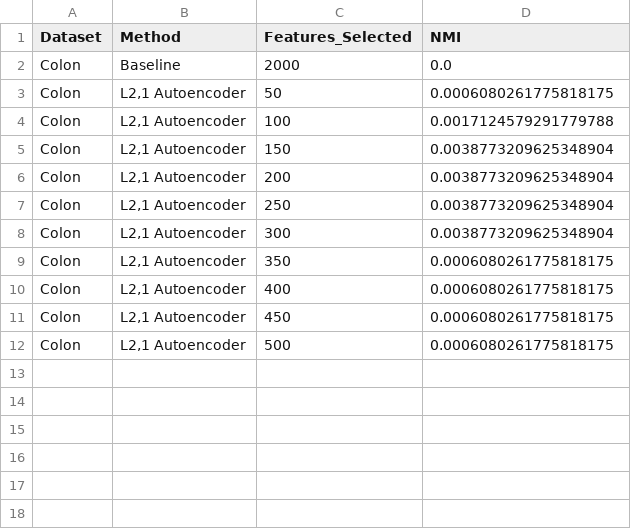
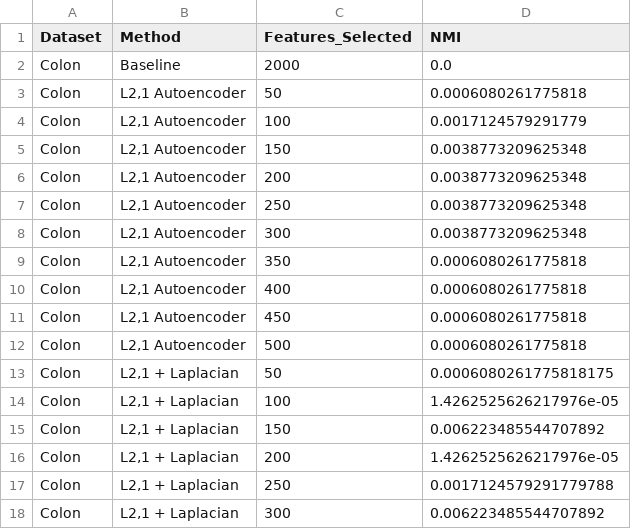
Before and after one commit to cmshebeeb/SMFS-AutoEncoder, a CSV file: reports/results/nmi_results.csv, drawn as a sheet.

```diff
--- a/reports/results/nmi_results.csv
+++ b/reports/results/nmi_results.csv
@@ -2,11 +2,17 @@ Dataset,Method,Features_Selected,NMI
 Colon,Baseline,2000,0.0
-Colon,"L2,1 Autoencoder",50,0.0006080261775818175
-Colon,"L2,1 Autoencoder",100,0.0017124579291779788
-Colon,"L2,1 Autoencoder",150,0.0038773209625348904
-Colon,"L2,1 Autoencoder",200,0.0038773209625348904
-Colon,"L2,1 Autoencoder",250,0.0038773209625348904
-Colon,"L2,1 Autoencoder",300,0.0038773209625348904
-Colon,"L2,1 Autoencoder",350,0.0006080261775818175
-Colon,"L2,1 Autoencoder",400,0.0006080261775818175
-Colon,"L2,1 Autoencoder",450,0.0006080261775818175
-Colon,"L2,1 Autoencoder",500,0.0006080261775818175
+Colon,"L2,1 Autoencoder",50,0.0006080261775818
+Colon,"L2,1 Autoencoder",100,0.0017124579291779
+Colon,"L2,1 Autoencoder",150,0.0038773209625348
+Colon,"L2,1 Autoencoder",200,0.0038773209625348
+Colon,"L2,1 Autoencoder",250,0.0038773209625348
+Colon,"L2,1 Autoencoder",300,0.0038773209625348
+Colon,"L2,1 Autoencoder",350,0.0006080261775818
+Colon,"L2,1 Autoencoder",400,0.0006080261775818
+Colon,"L2,1 Autoencoder",450,0.0006080261775818
+Colon,"L2,1 Autoencoder",500,0.0006080261775818
+Colon,"L2,1 + Laplacian",50,0.0006080261775818175
+Colon,"L2,1 + Laplacian",100,1.4262525626217976e-05
+Colon,"L2,1 + Laplacian",150,0.006223485544707892
+Colon,"L2,1 + Laplacian",200,1.4262525626217976e-05
+Colon,"L2,1 + Laplacian",250,0.0017124579291779788
+Colon,"L2,1 + Laplacian",300,0.006223485544707892
```
Also changed, not shown: reports/results/accuracy_results.csv, reports/results/feature_selection_results.csv.
